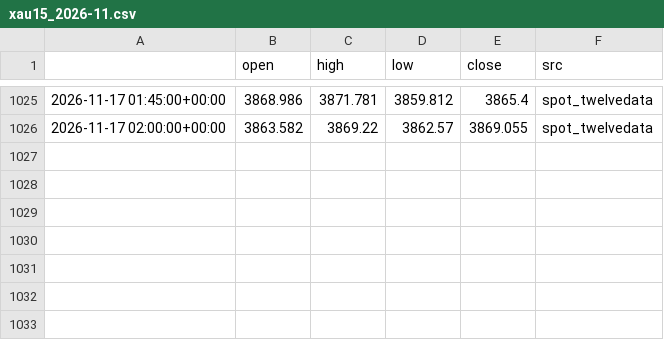
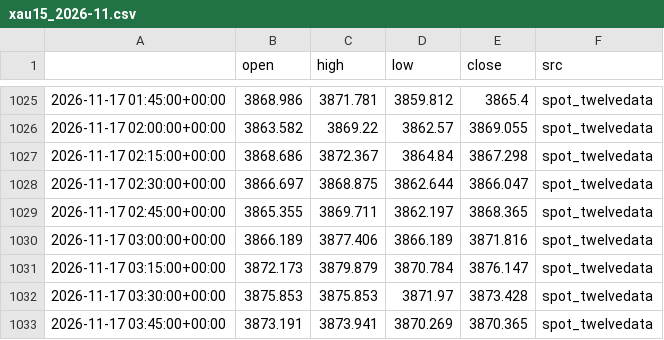
Before and after one commit to kaamilstudiesig/xauusd-goldbot, a CSV file: data/live/xau15_2026-11.csv, drawn as a sheet; only a part is shown, gaps mark what is left out; the diff names each change by its address in the sheet, - before the commit and + after, or states it on an @@ line.

```diff
--- a/data/live/xau15_2026-11.csv
+++ b/data/live/xau15_2026-11.csv
+row 1027: 2026-11-17 02:15:00+00:00 | 3868.686 | 3872.367 | 3864.84 | 3867.298 | spot_twelvedata
+row 1028: 2026-11-17 02:30:00+00:00 | 3866.697 | 3868.875 | 3862.644 | 3866.047 | spot_twelvedata
+row 1029: 2026-11-17 02:45:00+00:00 | 3865.355 | 3869.711 | 3862.197 | 3868.365 | spot_twelvedata
+row 1030: 2026-11-17 03:00:00+00:00 | 3866.189 | 3877.406 | 3866.189 | 3871.816 | spot_twelvedata
+row 1031: 2026-11-17 03:15:00+00:00 | 3872.173 | 3879.879 | 3870.784 | 3876.147 | spot_twelvedata
+row 1032: 2026-11-17 03:30:00+00:00 | 3875.853 | 3875.853 | 3871.97 | 3873.428 | spot_twelvedata
+row 1033: 2026-11-17 03:45:00+00:00 | 3873.191 | 3873.941 | 3870.269 | 3870.365 | spot_twelvedata
```
Also changed, not shown: 4 other files.
